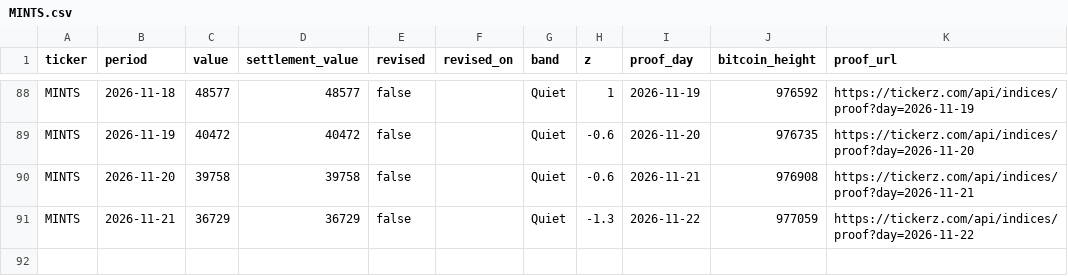
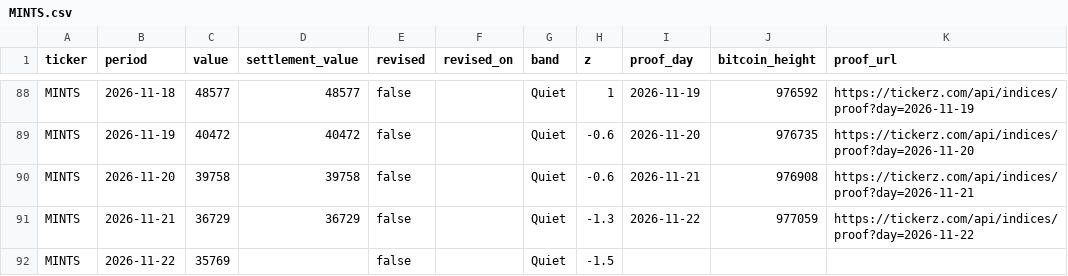
Before and after one commit to tickerzhq/tickerz-open, a CSV file: prints/MINTS.csv, drawn as a sheet; only a part is shown, gaps mark what is left out.

Commit message:
Prints through 2026-11-23

```diff
--- a/prints/MINTS.csv
+++ b/prints/MINTS.csv
@@ -91 +91,2 @@ MINTS,2026-11-20,39758,39758,false,,Quiet,-0.6,2026-11-21,976908,https://tickerz
 MINTS,2026-11-21,36729,36729,false,,Quiet,-1.3,2026-11-22,977059,https://tickerz.com/api/indices/proof?day=2026-11-22
+MINTS,2026-11-22,35769,,false,,Quiet,-1.5,,,
```
Also changed, not shown: prints/BROKE.csv, prints/SHELTER.csv.
